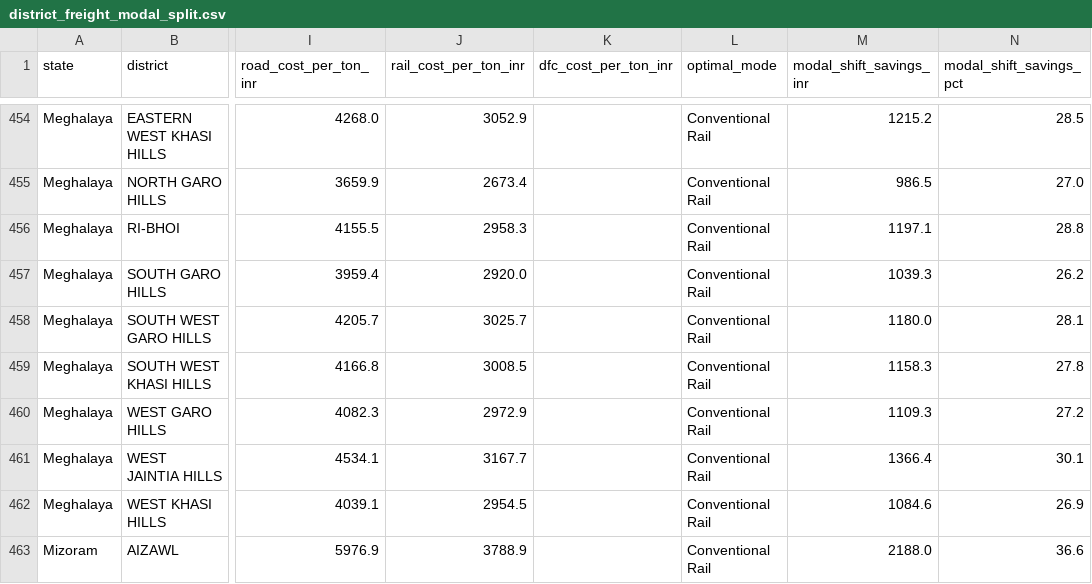
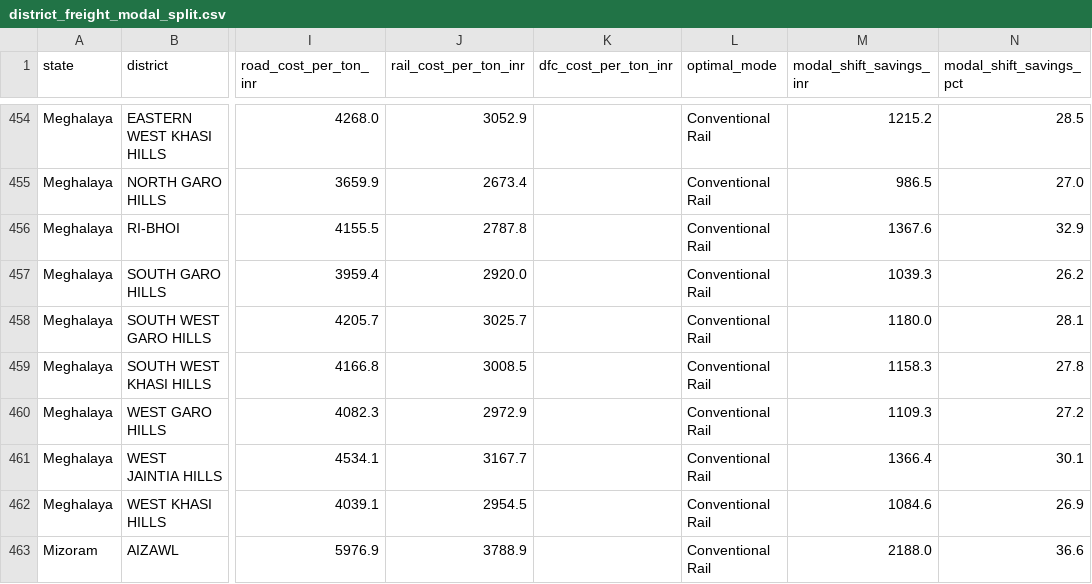
Before and after one commit to subhams07/gisindia4logistics, a CSV file: data/analysis/district_freight_modal_split.csv, drawn as a sheet; only a part is shown, gaps mark what is left out; the diff covers the shown part only; the diff names each change by its address in the sheet, - before the commit and + after, or states it on an @@ line.

```diff
--- a/data/analysis/district_freight_modal_split.csv
+++ b/data/analysis/district_freight_modal_split.csv
-J456 (rail_cost_per_ton_inr): 2958.3
+J456 (rail_cost_per_ton_inr): 2787.8
-M456 (modal_shift_savings_inr): 1197.1
+M456 (modal_shift_savings_inr): 1367.6
-N456 (modal_shift_savings_pct): 28.8
+N456 (modal_shift_savings_pct): 32.9
```
Also changed, not shown: 18 edited cells elsewhere in this file, data/analysis/nh_district_travel_time_summary.csv, 6 other files.
